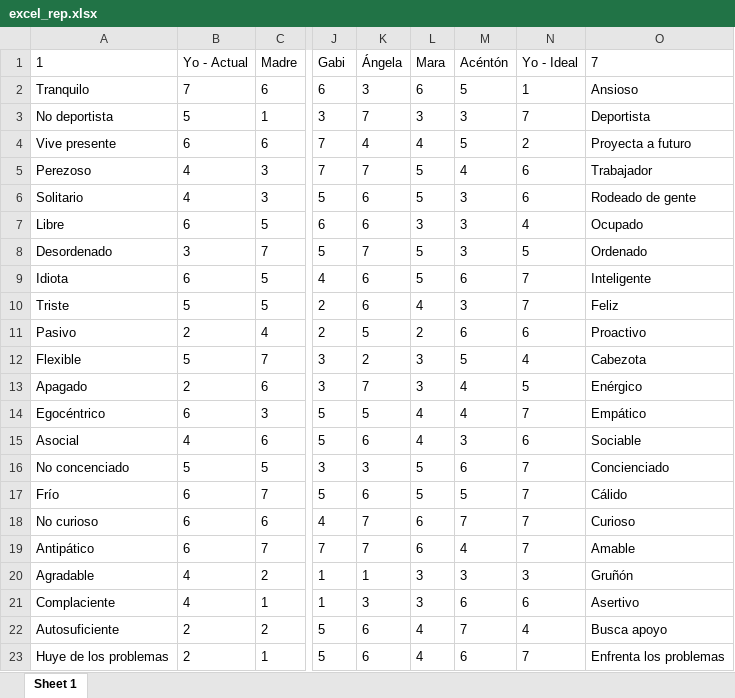
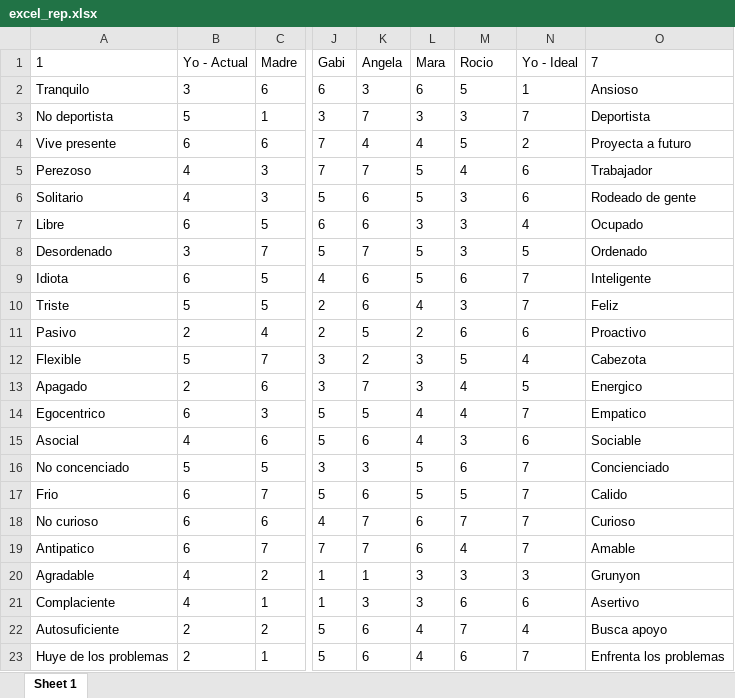
Before and after one commit to GICUNED/GridFCM.UI, an Excel workbook: ficheros/excel_rep.xlsx, sheet Sheet 1, drawn as a sheet; only a part is shown, gaps mark what is left out; values as stored, in another font and other column widths than the file's, no borders; the diff names each change by its address in the sheet, - before the commit and + after, or states it on an @@ line.

Commit message:
Mejora actualización tablas pacientes y fechas simulaciones. Títulos reactivos de las simulaciones y empezando wimpgrid

```diff
--- a/ficheros/excel_rep.xlsx (sheet Sheet 1)
+++ b/ficheros/excel_rep.xlsx (sheet Sheet 1)
-K1: Ángela
+K1: Angela
-M1: Acéntón
+M1: Rocio
-B2 (Yo - Actual): 7
+B2 (Yo - Actual): 3
-O13 (7): Enérgico
+O13 (7): Energico
-A14 (1): Egocéntrico
+A14 (1): Egocentrico
-O14 (7): Empático
+O14 (7): Empatico
-A17 (1): Frío
+A17 (1): Frio
-O17 (7): Cálido
+O17 (7): Calido
-A19 (1): Antipático
+A19 (1): Antipatico
-O20 (7): Gruñón
+O20 (7): Grunyon
```
Also changed, not shown: ficheros/excel_wimp.xlsx, 8 other files.
